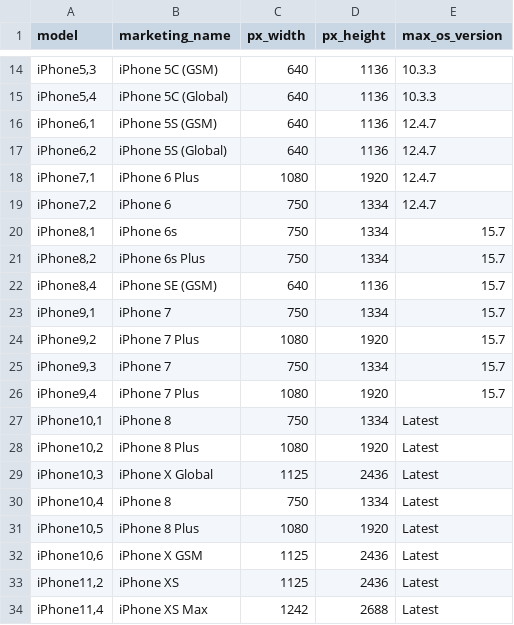
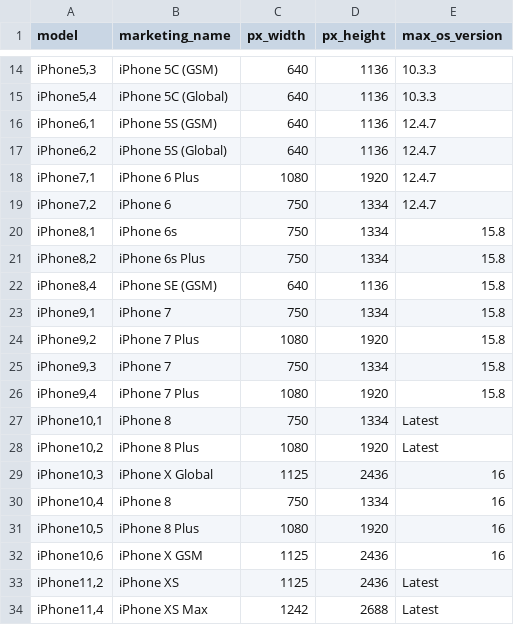
Before and after one commit to terje/device-data, a CSV file: apple_devices.csv, drawn as a sheet; only a part is shown, gaps mark what is left out; the diff covers the shown part only.

```diff
--- a/apple_devices.csv
+++ b/apple_devices.csv
@@ -19,15 +19,15 @@
 "iPhone7,2","iPhone 6","750","1334","12.4.7"
-"iPhone8,1","iPhone 6s","750","1334","15.7"
-"iPhone8,2","iPhone 6s Plus","750","1334","15.7"
-"iPhone8,4","iPhone SE (GSM)","640","1136","15.7"
-"iPhone9,1","iPhone 7","750","1334","15.7"
-"iPhone9,2","iPhone 7 Plus","1080","1920","15.7"
-"iPhone9,3","iPhone 7","750","1334","15.7"
-"iPhone9,4","iPhone 7 Plus","1080","1920","15.7"
+"iPhone8,1","iPhone 6s","750","1334","15.8"
+"iPhone8,2","iPhone 6s Plus","750","1334","15.8"
+"iPhone8,4","iPhone SE (GSM)","640","1136","15.8"
+"iPhone9,1","iPhone 7","750","1334","15.8"
+"iPhone9,2","iPhone 7 Plus","1080","1920","15.8"
+"iPhone9,3","iPhone 7","750","1334","15.8"
+"iPhone9,4","iPhone 7 Plus","1080","1920","15.8"
 "iPhone10,1","iPhone 8","750","1334","Latest"
 "iPhone10,2","iPhone 8 Plus","1080","1920","Latest"
-"iPhone10,3","iPhone X Global","1125","2436","Latest"
-"iPhone10,4","iPhone 8","750","1334","Latest"
-"iPhone10,5","iPhone 8 Plus","1080","1920","Latest"
-"iPhone10,6","iPhone X GSM","1125","2436","Latest"
+"iPhone10,3","iPhone X Global","1125","2436","16"
+"iPhone10,4","iPhone 8","750","1334","16"
+"iPhone10,5","iPhone 8 Plus","1080","1920","16"
+"iPhone10,6","iPhone X GSM","1125","2436","16"
 "iPhone11,2","iPhone XS","1125","2436","Latest"
```
Also changed, not shown: 10 added rows and 1 edited cell elsewhere in this file.
